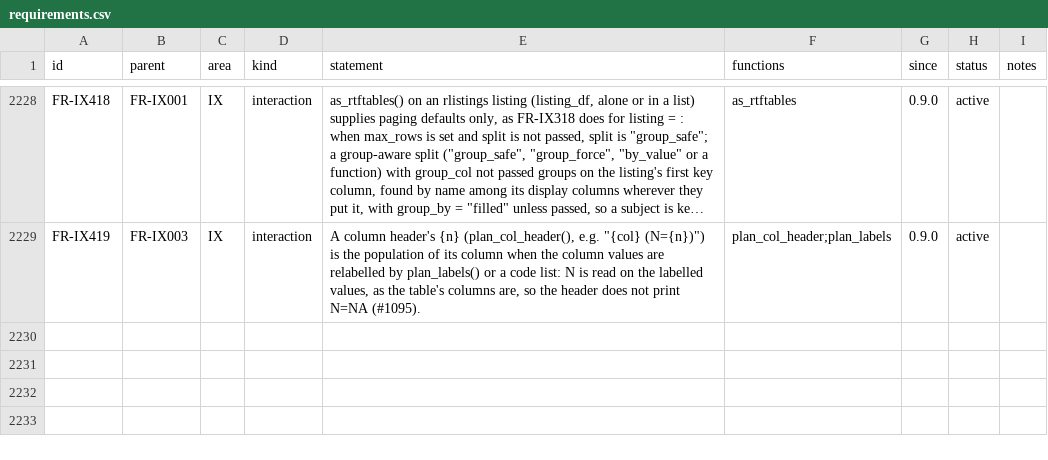
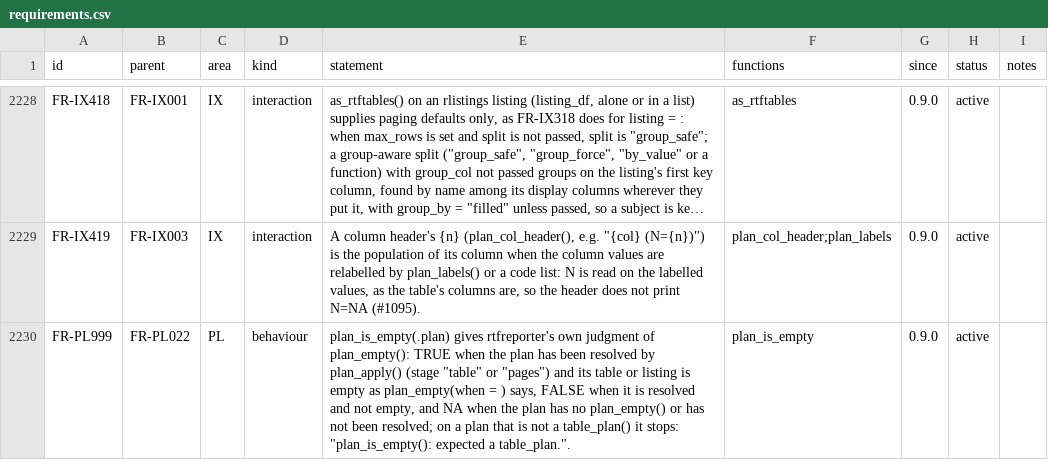
Before and after one commit to ichirio/rtfreporter, a CSV file: inst/validation/requirements.csv, drawn as a sheet; only a part is shown, gaps mark what is left out; long unchanged cells end in …; the diff names each change by its address in the sheet, - before the commit and + after, or states it on an @@ line.

```diff
--- a/inst/validation/requirements.csv
+++ b/inst/validation/requirements.csv
+row 2230: FR-PL999 | FR-PL022 | PL | behaviour | plan_is_empty(.plan) gives rtfreporter's own judgment of plan_empty(): TRUE when the plan has been resolved by plan_apply() (stage "table" or "pages") and its table or listing is empty as plan_empty(when = ) says, FALSE when it is resolved and not empty, and NA when the plan has no plan_empty() or has not been resolved; on a plan that is not a table_plan() it stops: "plan_is_empty(): expected a table_plan.". | plan_is_empty | 0.9.0 | active
```
Also changed, not shown: inst/validation/traceability_review.csv, 8 other files.
